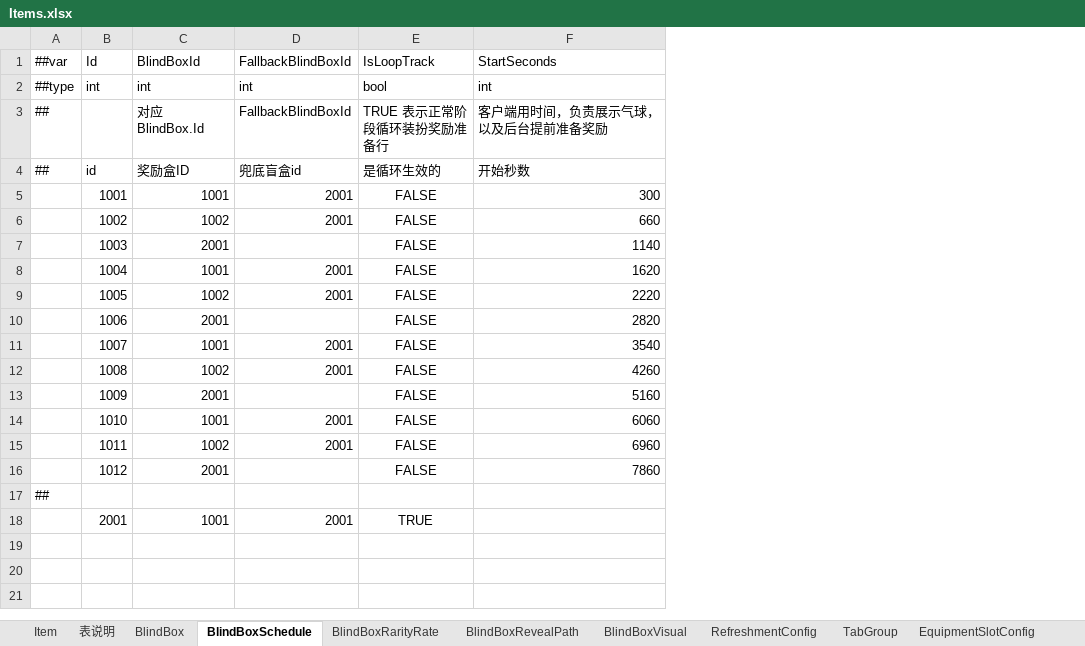
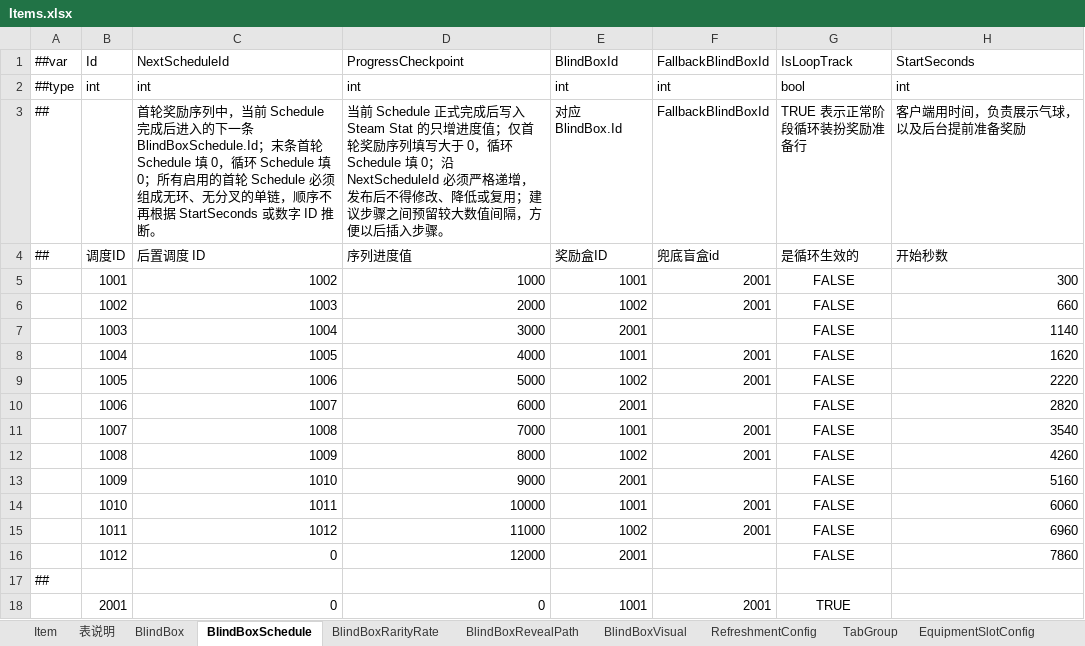
Before and after one commit to SeananTQ/lucky-dog-pub-2026, an Excel workbook: luban-excels/xlsx/Items.xlsx, sheet BlindBoxSchedule, drawn as a sheet; only a part is shown; values as stored, in another font and other column widths than the file's, no borders; the diff names each change by its address in the sheet, - before the commit and + after, or states it on an @@ line.

```diff
--- a/luban-excels/xlsx/Items.xlsx (sheet BlindBoxSchedule)
+++ b/luban-excels/xlsx/Items.xlsx (sheet BlindBoxSchedule)
+column C, rows 1-18: NextScheduleId | int | 首轮奖励序列中，当前 Schedule 完成后进入的下一条 BlindBoxSchedule.Id；末条首轮 Schedule 填 0，循环 Schedule 填 0；所有启用的首轮 Schedule 必须组成无环、无分叉的单链，顺序不再根据 StartSeconds 或数字 ID 推断。 | 后置调度 ID | 1002 | 1003 | 1004 | 1005 | 1006 | 1007 | 1008 | 1009 | 1010 | 1011 | 1012 | 0 |  | 0
+column D, rows 1-18: ProgressCheckpoint | int | 当前 Schedule 正式完成后写入 Steam Stat 的只增进度值；仅首轮奖励序列填写大于 0，循环 Schedule 填 0；沿 NextScheduleId 必须严格递增，发布后不得修改、降低或复用；建议步骤之间预留较大数值间隔，方便以后插入步骤。 | 序列进度值 | 1000 | 2000 | 3000 | 4000 | 5000 | 6000 | 7000 | 8000 | 9000 | 10000 | 11000 | 12000 |  | 0
-B4: id
+B4: 调度ID
```
Also changed, not shown: formulas that keep their value, luban-excels/xlsx/Main.xlsx, 14 other files.
